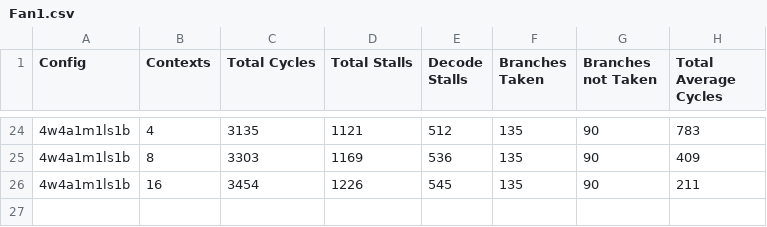
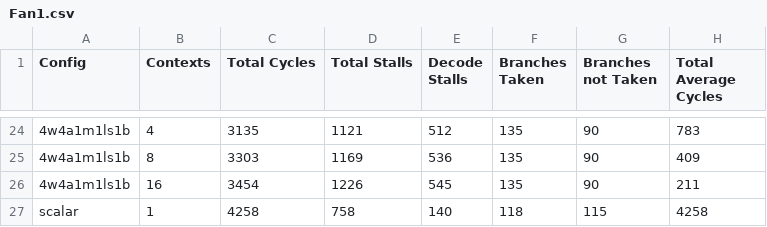
Before and after one commit to grubbymits/esdg-opencl, a CSV file: testing/benchmarks/rodinia/gaussian/Fan1.csv, drawn as a sheet; only a part is shown, gaps mark what is left out; the diff names each change by its address in the sheet, - before the commit and + after, or states it on an @@ line.

```diff
--- a/testing/benchmarks/rodinia/gaussian/Fan1.csv
+++ b/testing/benchmarks/rodinia/gaussian/Fan1.csv
+row 27: scalar | 1 | 4258 | 758 | 140 | 118 | 115 | 4258
```
Also changed, not shown: testing/benchmarks/AMD/NBody/nbody_sim.csv, testing/benchmarks/rodinia/nw/nw_kernel1.csv, 39 other files.
